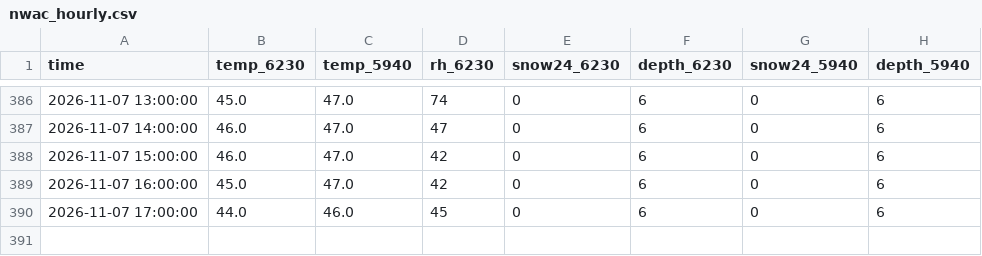
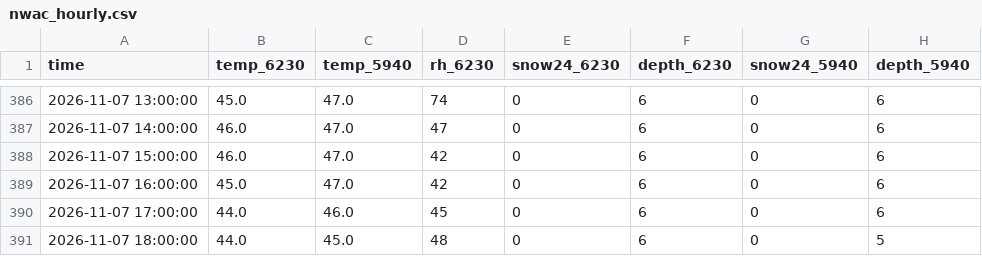
Before and after one commit to john-malone-dc/crystal-conditions, a CSV file: data/nwac_hourly.csv, drawn as a sheet; only a part is shown, gaps mark what is left out.

```diff
--- a/data/nwac_hourly.csv
+++ b/data/nwac_hourly.csv
@@ -390 +390,2 @@ time,temp_6230,temp_5940,rh_6230,snow24_6230,depth_6230,snow24_5940,depth_5940
 2026-11-07 17:00:00,44.0,46.0,45,0,6,0,6
+2026-11-07 18:00:00,44.0,45.0,48,0,6,0,5
```
Also changed, not shown: 3 other files.
